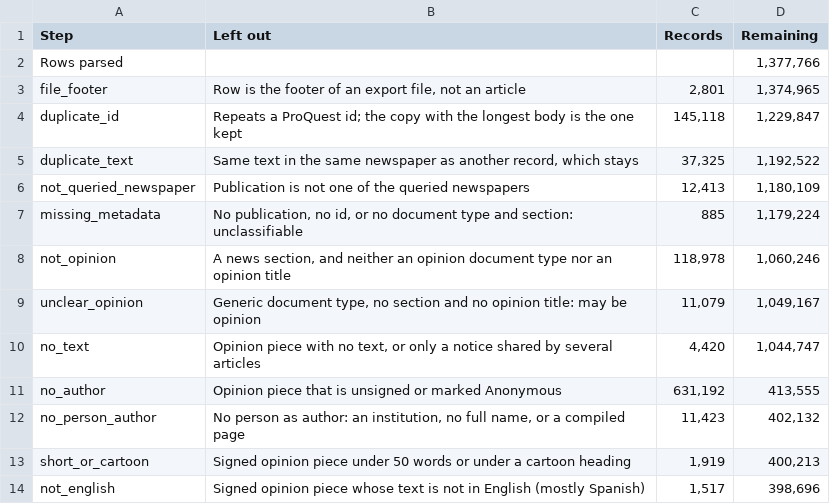
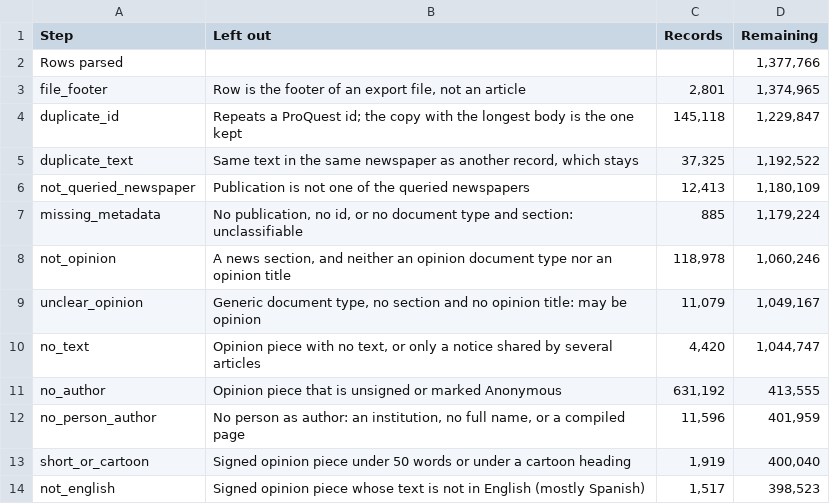
Before and after one commit to JuanReyes01/econ_corpus, a CSV file: reports/tables/clean_flow.csv, drawn as a sheet.

```diff
--- a/reports/tables/clean_flow.csv
+++ b/reports/tables/clean_flow.csv
@@ -11,4 +11,4 @@ no_text,"Opinion piece with no text, or only a notice shared by several articles
 no_author,Opinion piece that is unsigned or marked Anonymous,"631,192","413,555"
-no_person_author,"No person as author: an institution, no full name, or a compiled page","11,423","402,132"
-short_or_cartoon,Signed opinion piece under 50 words or under a cartoon heading,"1,919","400,213"
-not_english,Signed opinion piece whose text is not in English (mostly Spanish),"1,517","398,696"
+no_person_author,"No person as author: an institution, no full name, or a compiled page","11,596","401,959"
+short_or_cartoon,Signed opinion piece under 50 words or under a cartoon heading,"1,919","400,040"
+not_english,Signed opinion piece whose text is not in English (mostly Spanish),"1,517","398,523"
```
Also changed, not shown: reports/tables/exclusion_counts.csv, 4 other files.
